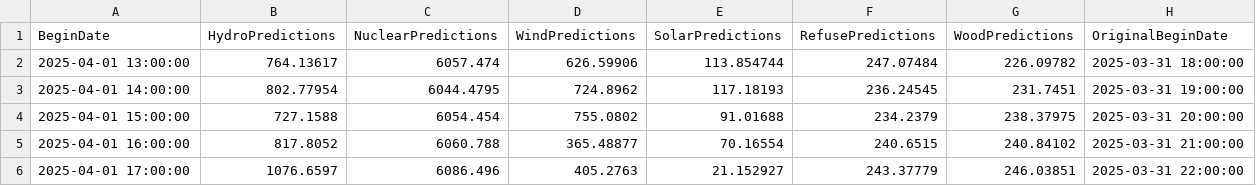
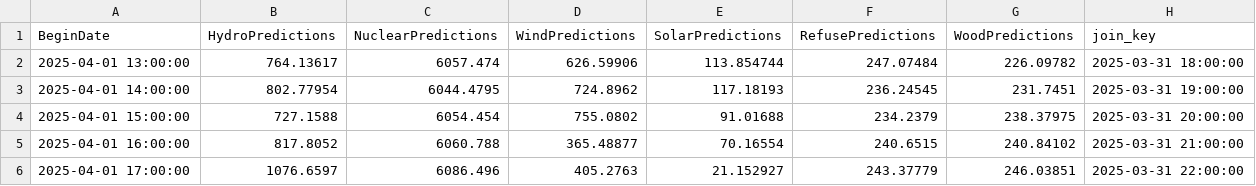
Before and after one commit to MatGBU/Senior-project, a CSV file: energy_predictions_2025-04-01.csv, drawn as a sheet; only a part is shown.

```diff
--- a/energy_predictions_2025-04-01.csv
+++ b/energy_predictions_2025-04-01.csv
@@ -1,2 +1,2 @@
-BeginDate,HydroPredictions,NuclearPredictions,WindPredictions,SolarPredictions,RefusePredictions,WoodPredictions,OriginalBeginDate
+BeginDate,HydroPredictions,NuclearPredictions,WindPredictions,SolarPredictions,RefusePredictions,WoodPredictions,join_key
 2025-04-01 13:00:00,764.13617,6057.474,626.59906,113.854744,247.07484,226.09782,2025-03-31 18:00:00
```
Also changed, not shown: 1 other file.
